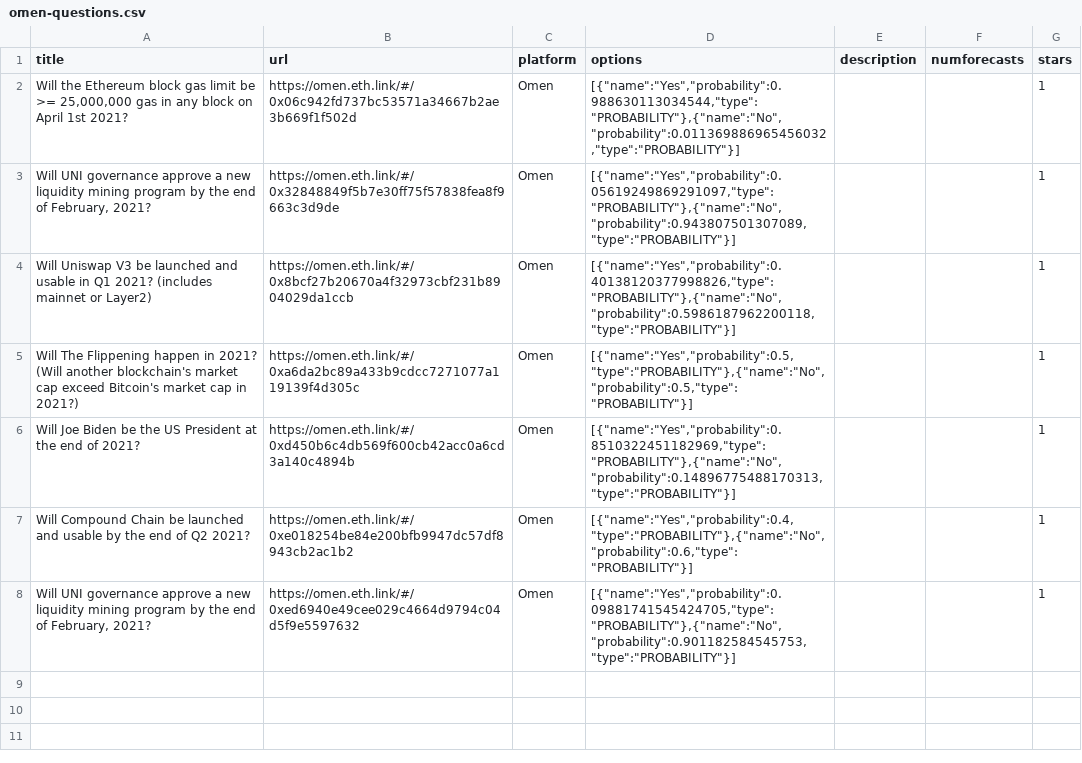
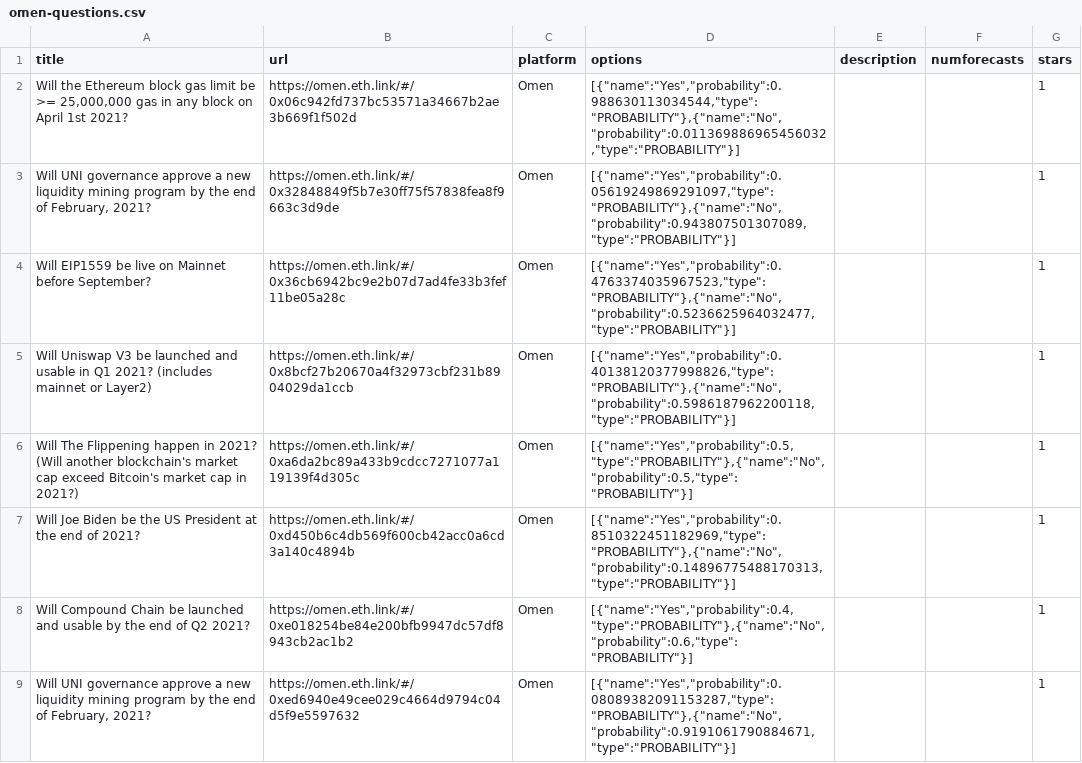
Before and after one commit to quantified-uncertainty/metaforecast, a CSV file: data/omen-questions.csv, drawn as a sheet.

```diff
--- a/data/omen-questions.csv
+++ b/data/omen-questions.csv
@@ -3,2 +3,3 @@
 "Will UNI governance approve a new liquidity mining program by the end of February, 2021?","https://omen.eth.link/#/0x32848849f5b7e30ff75f57838fea8f9663c3d9de","Omen","[{""name"":""Yes"",""probability"":0.05619249869291097,""type"":""PROBABILITY""},{""name"":""No"",""probability"":0.943807501307089,""type"":""PROBABILITY""}]","",,1
+"Will EIP1559 be live on Mainnet before September? ","https://omen.eth.link/#/0x36cb6942bc9e2b07d7ad4fe33b3fef11be05a28c","Omen","[{""name"":""Yes"",""probability"":0.4763374035967523,""type"":""PROBABILITY""},{""name"":""No"",""probability"":0.5236625964032477,""type"":""PROBABILITY""}]","",,1
 "Will Uniswap V3 be launched and usable in Q1 2021? (includes mainnet or Layer2)","https://omen.eth.link/#/0x8bcf27b20670a4f32973cbf231b8904029da1ccb","Omen","[{""name"":""Yes"",""probability"":0.40138120377998826,""type"":""PROBABILITY""},{""name"":""No"",""probability"":0.5986187962200118,""type"":""PROBABILITY""}]","",,1
@@ -7,2 +8,2 @@
 "Will Compound Chain be launched and usable by the end of Q2 2021?","https://omen.eth.link/#/0xe018254be84e200bfb9947dc57df8943cb2ac1b2","Omen","[{""name"":""Yes"",""probability"":0.4,""type"":""PROBABILITY""},{""name"":""No"",""probability"":0.6,""type"":""PROBABILITY""}]","",,1
-"Will UNI governance approve a new liquidity mining program by the end of February, 2021?","https://omen.eth.link/#/0xed6940e49cee029c4664d9794c04d5f9e5597632","Omen","[{""name"":""Yes"",""probability"":0.09881741545424705,""type"":""PROBABILITY""},{""name"":""No"",""probability"":0.901182584545753,""type"":""PROBABILITY""}]","",,1
+"Will UNI governance approve a new liquidity mining program by the end of February, 2021?","https://omen.eth.link/#/0xed6940e49cee029c4664d9794c04d5f9e5597632","Omen","[{""name"":""Yes"",""probability"":0.08089382091153287,""type"":""PROBABILITY""},{""name"":""No"",""probability"":0.9191061790884671,""type"":""PROBABILITY""}]","",,1
```
Also changed, not shown: data/elicit-questions.csv, data/goodjudgment-questions.csv, 18 other files.
